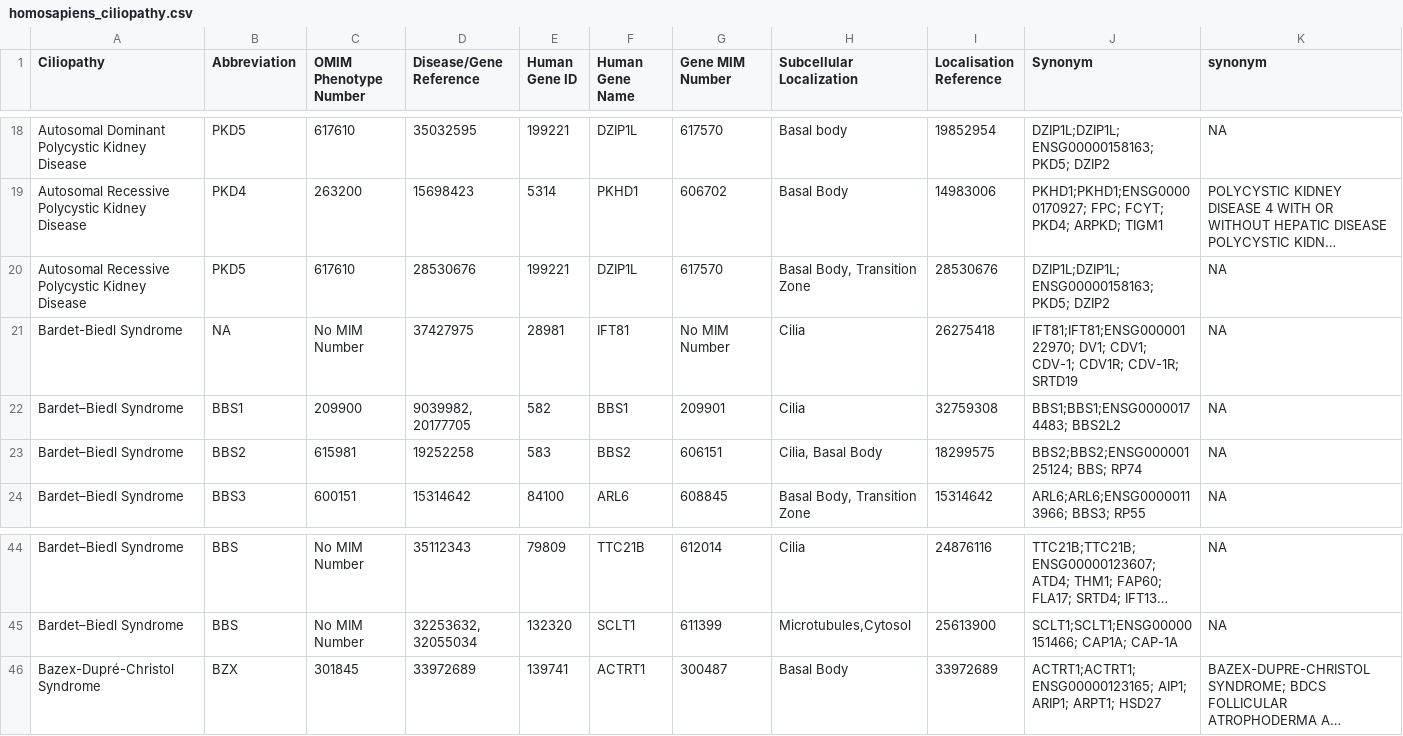
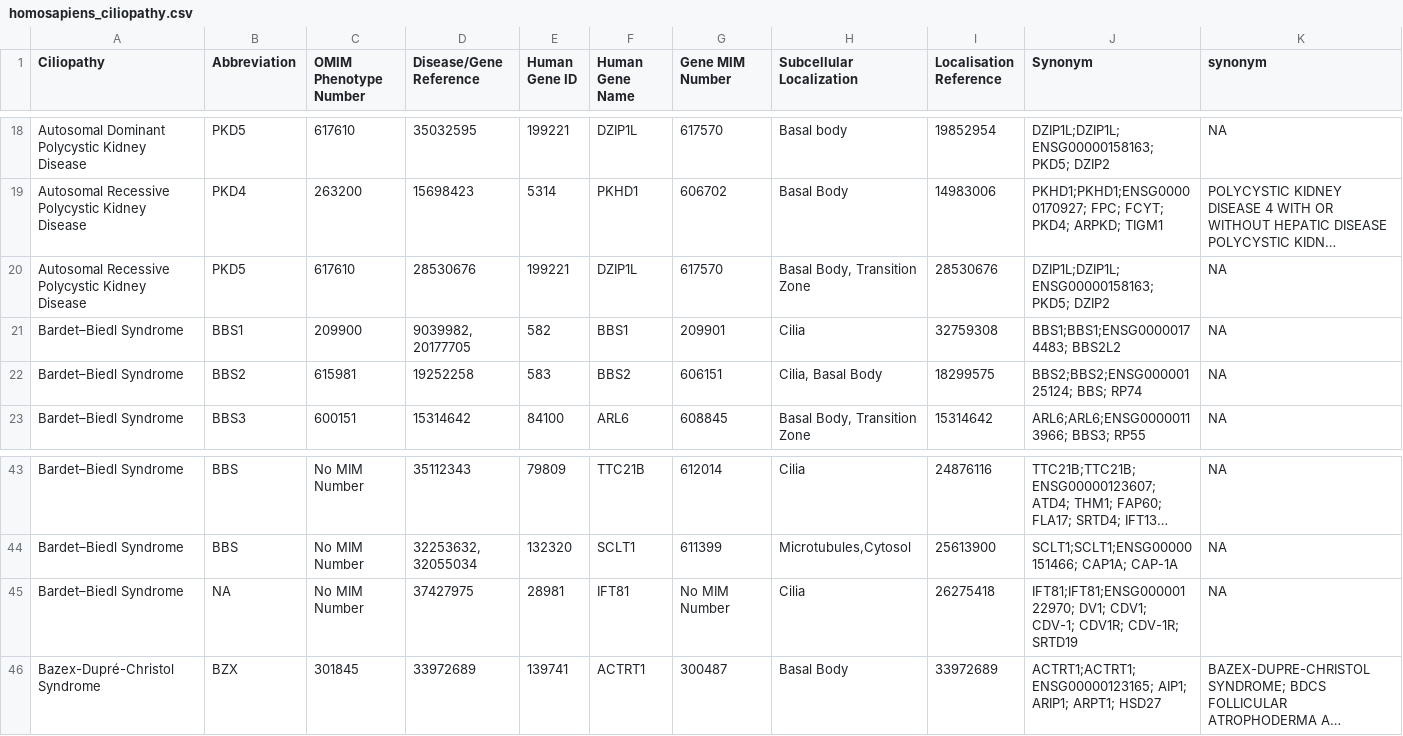
Before and after one commit to thekaplanlab/CiliaMiner, a CSV file: data/homosapiens_ciliopathy.csv, drawn as a sheet; only a part is shown, gaps mark what is left out; long unchanged cells end in …; removed rows and columns are numbered as before the commit, all else as after; the diff names each change by its address in the sheet, - before the commit and + after, or states it on an @@ line.

Commit message:
Updated data

```diff
--- a/data/homosapiens_ciliopathy.csv
+++ b/data/homosapiens_ciliopathy.csv
-row 21: Bardet-Biedl Syndrome | NA | No MIM Number | 37427975 | 28981 | IFT81 | No MIM Number | Cilia | 26275418 | IFT81;IFT81;ENSG00000122970; DV1; CDV1; CDV-1; CDV1R; CDV-1R; SRTD19 | NA
+row 45: Bardet–Biedl Syndrome | NA | No MIM Number | 37427975 | 28981 | IFT81 | No MIM Number | Cilia | 26275418 | IFT81;IFT81;ENSG00000122970; DV1; CDV1; CDV-1; CDV1R; CDV-1R; SRTD19 | NA
```
Also changed, not shown: data/ortholog_human_celegans.csv, data/ortholog_human_creinhardtii.csv, 3 other files.
